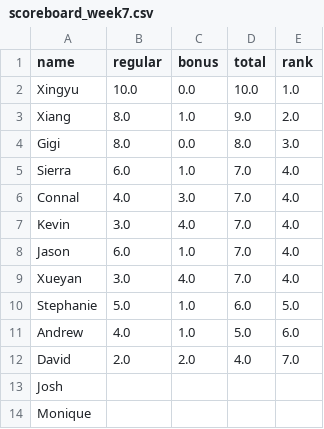
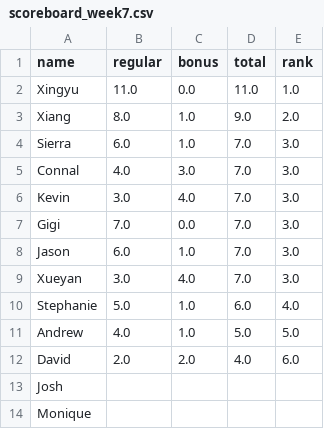
Before and after one commit to HAS-Tools-Fall2021/Forecasting21, a CSV file: weekly_results/scoreboard_week7.csv, drawn as a sheet.

```diff
--- a/weekly_results/scoreboard_week7.csv
+++ b/weekly_results/scoreboard_week7.csv
@@ -1,13 +1,13 @@
 name,regular,bonus,total,rank
-Xingyu,10.0,0.0,10.0,1.0
+Xingyu,11.0,0.0,11.0,1.0
 Xiang,8.0,1.0,9.0,2.0
-Gigi,8.0,0.0,8.0,3.0
-Sierra,6.0,1.0,7.0,4.0
-Connal,4.0,3.0,7.0,4.0
-Kevin,3.0,4.0,7.0,4.0
-Jason,6.0,1.0,7.0,4.0
-Xueyan,3.0,4.0,7.0,4.0
-Stephanie,5.0,1.0,6.0,5.0
-Andrew,4.0,1.0,5.0,6.0
-David,2.0,2.0,4.0,7.0
+Sierra,6.0,1.0,7.0,3.0
+Connal,4.0,3.0,7.0,3.0
+Kevin,3.0,4.0,7.0,3.0
+Gigi,7.0,0.0,7.0,3.0
+Jason,6.0,1.0,7.0,3.0
+Xueyan,3.0,4.0,7.0,3.0
+Stephanie,5.0,1.0,6.0,4.0
+Andrew,4.0,1.0,5.0,5.0
+David,2.0,2.0,4.0,6.0
 Josh,,,,
```
Also changed, not shown: weekly_results/forecast_week7_results.csv, weekly_results/score_details.csv, 9 other files.
